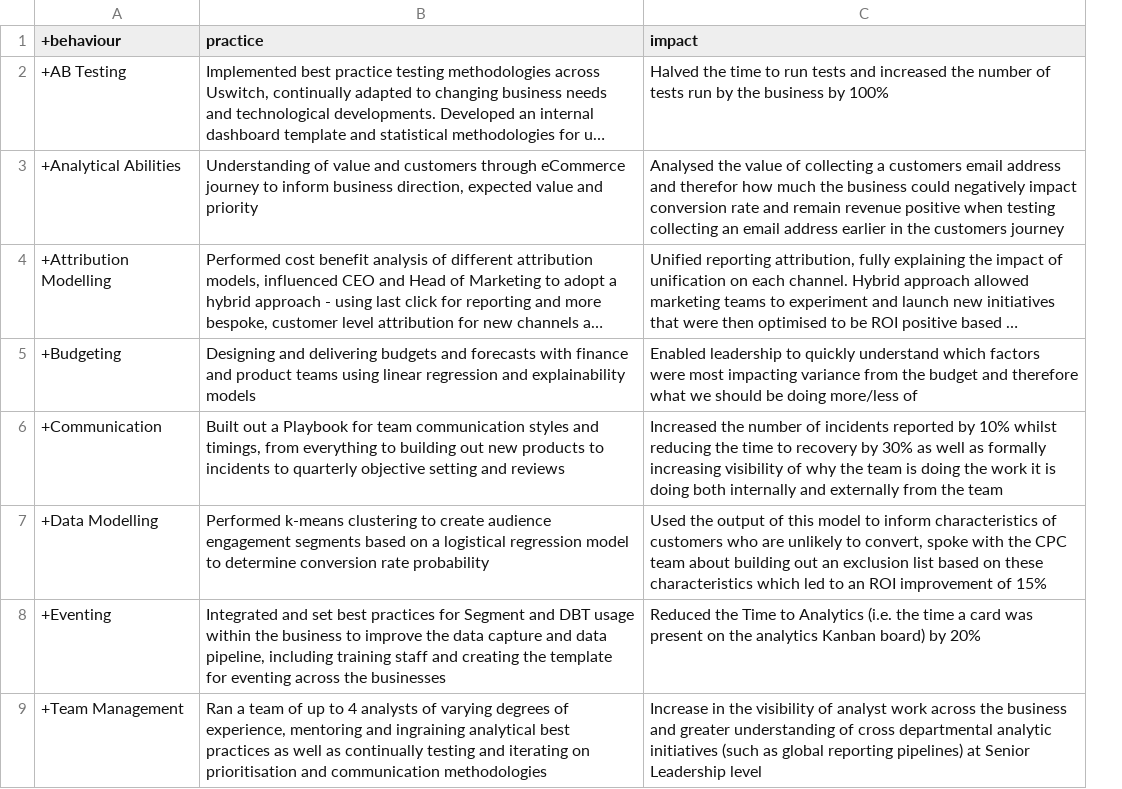
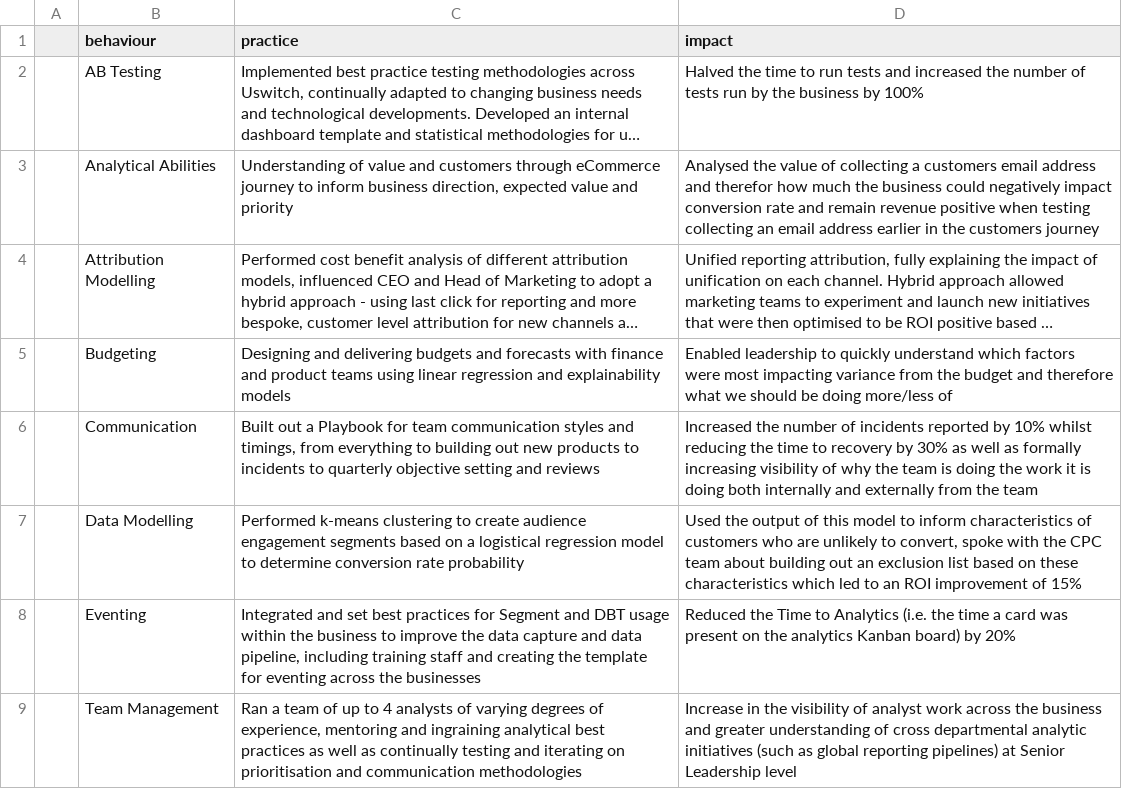
Before and after one commit to tyeomans92/TY_Playground, a CSV file: CV_Playground_Document - Sheet1 (4).csv, drawn as a sheet; long unchanged cells end in …; removed rows and columns are numbered as before the commit, all else as after; the diff names each change by its address in the sheet, - before the commit and + after, or states it on an @@ line.

Commit message:
Update CV_Playground_Document - Sheet1 (4).csv

```diff
--- a/CV_Playground_Document - Sheet1 (4).csv
+++ b/CV_Playground_Document - Sheet1 (4).csv
-column A (+behaviour), rows 2-9: +AB Testing | +Analytical Abilities | +Attribution Modelling | +Budgeting | +Communication | +Data Modelling | +Eventing | +Team Management
+column A, empty
+column B (behaviour), rows 2-9: AB Testing | Analytical Abilities | Attribution Modelling | Budgeting | Communication | Data Modelling | Eventing | Team Management
```
